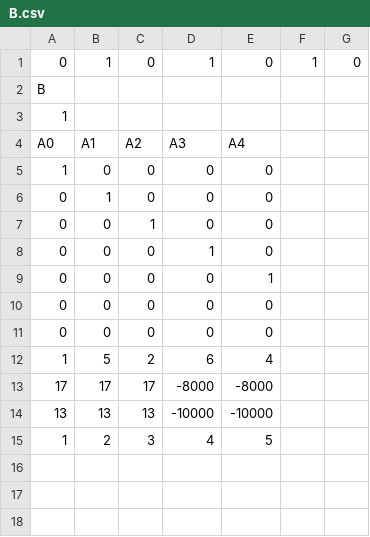
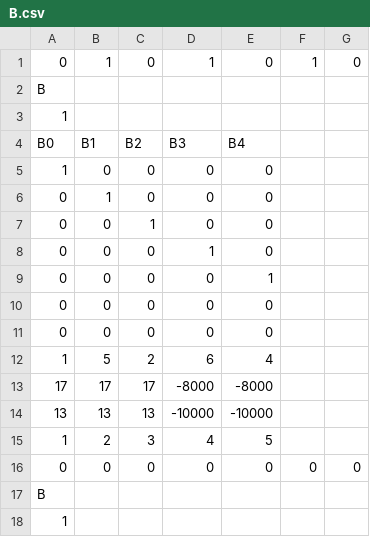
Before and after one commit to cjsiri/Rose-Propulsion-Laboratory-GUI, a CSV file: RPLGUI/Procedures/B.csv, drawn as a sheet; removed rows and columns are numbered as before the commit, all else as after; the diff names each change by its address in the sheet, - before the commit and + after, or states it on an @@ line.

```diff
--- a/RPLGUI/Procedures/B.csv
+++ b/RPLGUI/Procedures/B.csv
-row 4: A0 | A1 | A2 | A3 | A4
+row 4: B0 | B1 | B2 | B3 | B4
+row 16: 0 | 0 | 0 | 0 | 0 | 0 | 0
+row 17: B
+row 18: 1
```
Also changed, not shown: RPLGUI/Procedures/A.csv, 3 other files.
